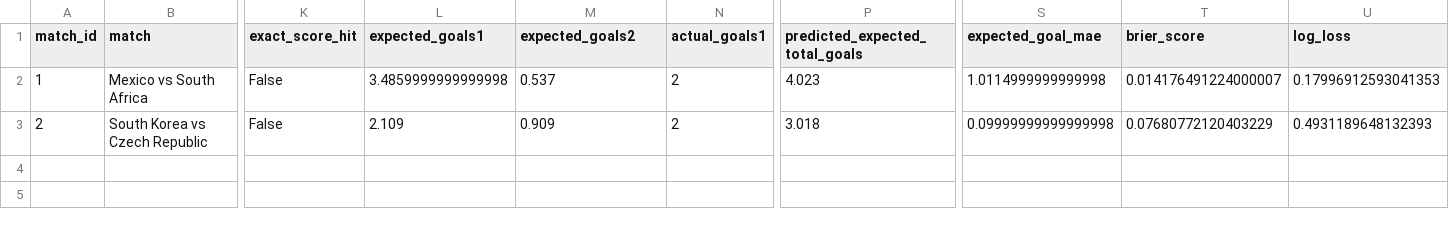
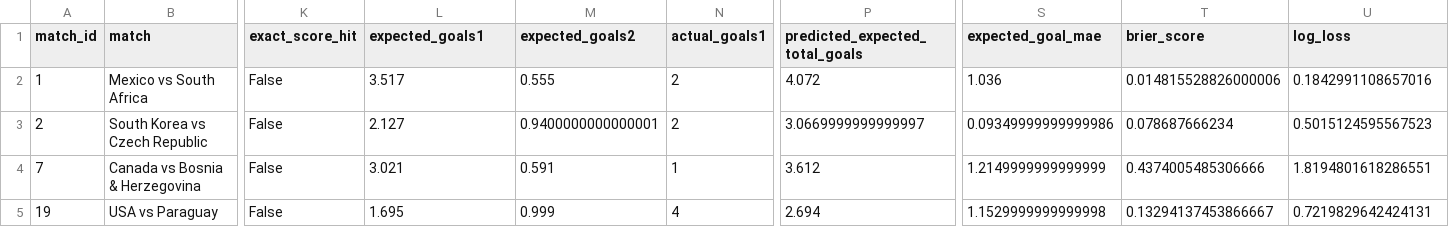
Before and after one commit to 0ling271/wc2026-predictor, a CSV file: reports/calibration_details.csv, drawn as a sheet; only a part is shown, gaps mark what is left out; rows hold the shown columns only; the diff names each change by its address in the sheet, - before the commit and + after, or states it on an @@ line.

```diff
--- a/reports/calibration_details.csv
+++ b/reports/calibration_details.csv
-L2 (expected_goals1): 3.4859999999999998
+L2 (expected_goals1): 3.517
-M2 (expected_goals2): 0.537
+M2 (expected_goals2): 0.555
-P2 (predicted_expected_total_goals): 4.023
+P2 (predicted_expected_total_goals): 4.072
-S2 (expected_goal_mae): 1.0114999999999998
+S2 (expected_goal_mae): 1.036
-T2 (brier_score): 0.014176491224000007
+T2 (brier_score): 0.014815528826000006
-U2 (log_loss): 0.17996912593041353
+U2 (log_loss): 0.1842991108657016
-L3 (expected_goals1): 2.109
+L3 (expected_goals1): 2.127
-M3 (expected_goals2): 0.909
+M3 (expected_goals2): 0.9400000000000001
-P3 (predicted_expected_total_goals): 3.018
+P3 (predicted_expected_total_goals): 3.0669999999999997
-S3 (expected_goal_mae): 0.09999999999999998
+S3 (expected_goal_mae): 0.09349999999999986
-T3 (brier_score): 0.07680772120403229
+T3 (brier_score): 0.078687666234
-U3 (log_loss): 0.4931189648132393
+U3 (log_loss): 0.5015124595567523
+row 4: 7 | Canada vs Bosnia & Herzegovina | False | 3.021 | 0.591 | 1 | 3.612 | 1.2149999999999999 | 0.4374005485306666 | 1.8194801618286551
+row 5: 19 | USA vs Paraguay | False | 1.695 | 0.999 | 4 | 2.694 | 1.1529999999999998 | 0.13294137453866667 | 0.7219829642424131
```
Also changed, not shown: data/processed/fixtures_2026.csv, outputs/group_tables.csv, 12 other files.
